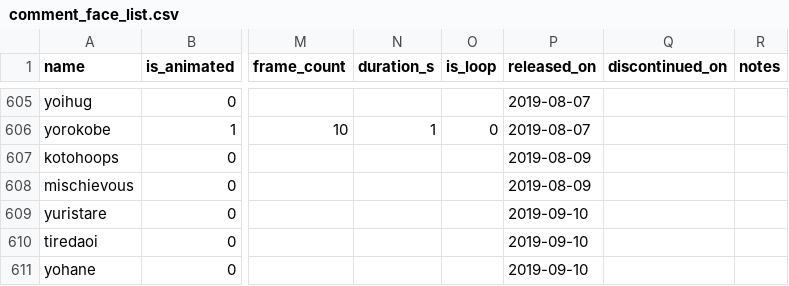
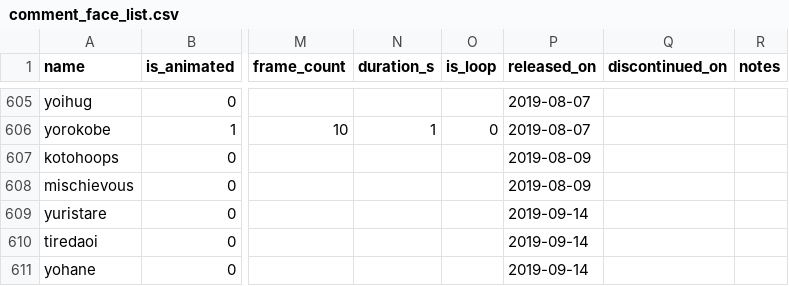
Before and after one commit to r-anime/comment-face-assets, a CSV file: comment_face_list.csv, drawn as a sheet; only a part is shown, gaps mark what is left out; the diff names each change by its address in the sheet, - before the commit and + after, or states it on an @@ line.

```diff
--- a/comment_face_list.csv
+++ b/comment_face_list.csv
-P609:P611 (released_on): 2019-09-10
+P609:P611 (released_on): 2019-09-14
```
Also changed, not shown: 9 other files.
